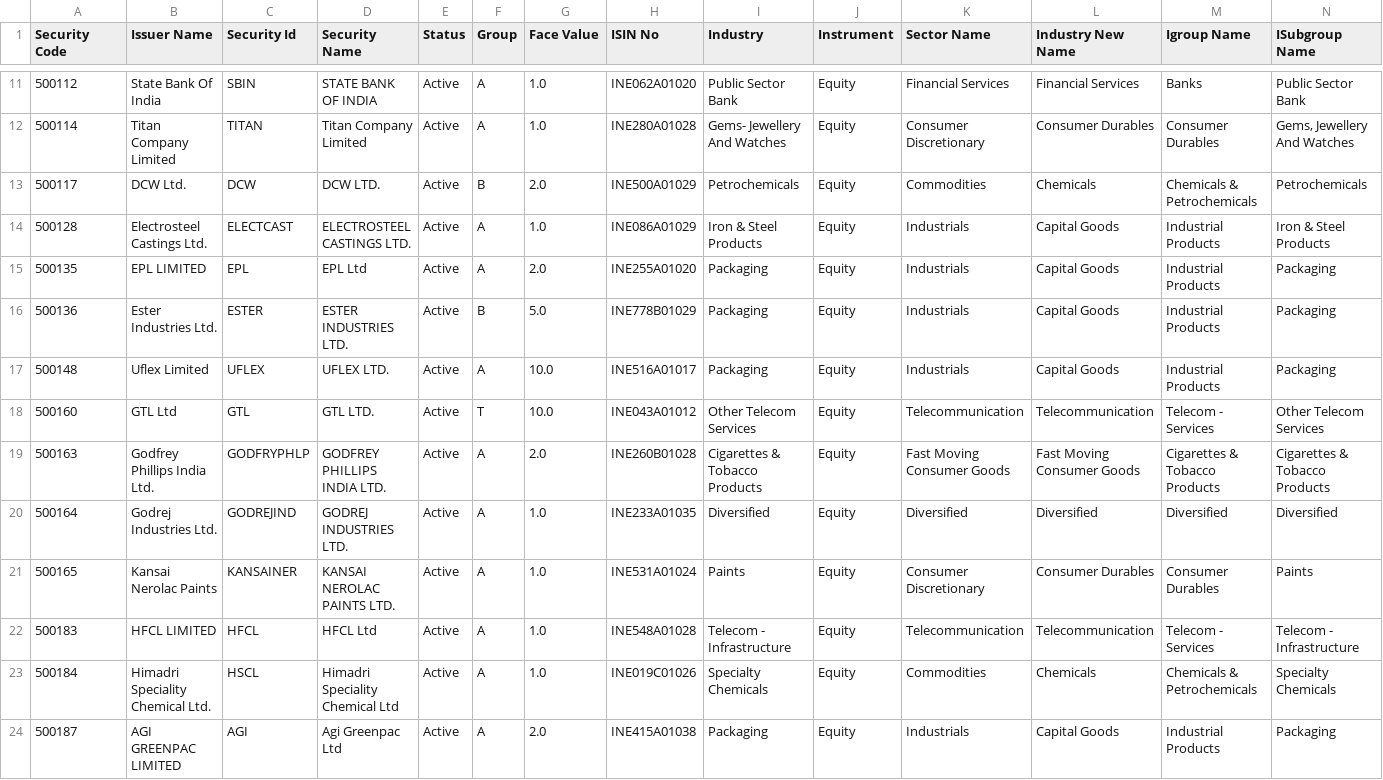
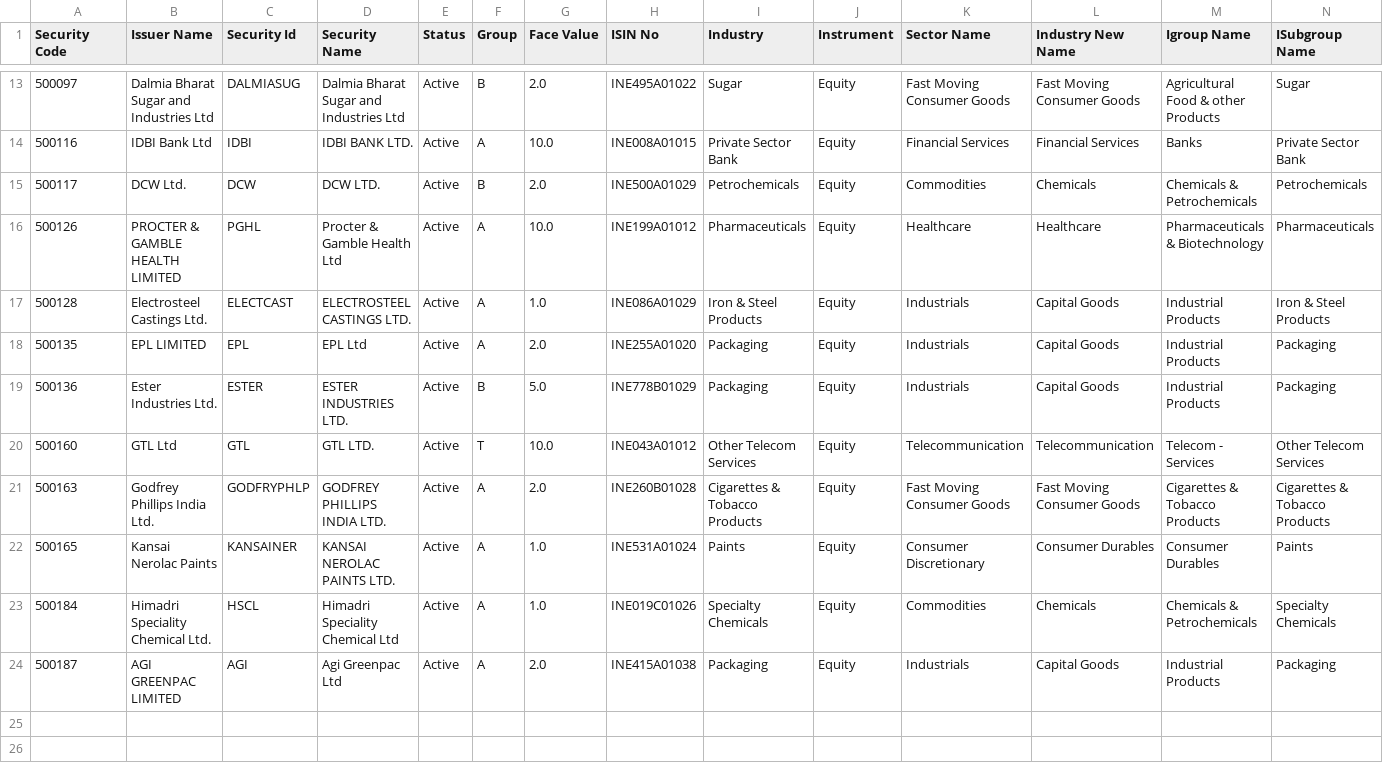
Before and after one commit to RamCodz/StreamlitStockView, a CSV file: BackEnd/Data/Outbound/Cherries.csv, drawn as a sheet; only a part is shown, gaps mark what is left out; the diff covers the shown part only.

Commit message:
Update file via Streamlit

```diff
--- a/BackEnd/Data/Outbound/Cherries.csv
+++ b/BackEnd/Data/Outbound/Cherries.csv
@@ -11,4 +13,5 @@ Security Code,Issuer Name,Security Id,Security Name,Status,Group,Face Value,ISIN
-500112,State Bank Of India,SBIN,STATE BANK OF INDIA,Active,A ,1.0,INE062A01020,Public Sector Bank,Equity,Financial Services,Financial Services,Banks,Public Sector Bank
-500114,Titan Company Limited,TITAN,Titan Company Limited,Active,A ,1.0,INE280A01028,Gems- Jewellery And Watches,Equity,Consumer Discretionary,Consumer Durables,Consumer Durables,"Gems, Jewellery And Watches"
+500097,Dalmia Bharat Sugar and Industries Ltd,DALMIASUG,Dalmia Bharat Sugar and Industries Ltd,Active,B ,2.0,INE495A01022,Sugar,Equity,Fast Moving Consumer Goods,Fast Moving Consumer Goods,Agricultural Food & other Products,Sugar
+500116,IDBI Bank Ltd,IDBI,IDBI BANK LTD.,Active,A ,10.0,INE008A01015,Private Sector Bank,Equity,Financial Services,Financial Services,Banks,Private Sector Bank
 500117,DCW Ltd.,DCW,DCW LTD.,Active,B ,2.0,INE500A01029,Petrochemicals,Equity,Commodities,Chemicals,Chemicals & Petrochemicals,Petrochemicals
+500126,PROCTER & GAMBLE HEALTH LIMITED,PGHL,Procter & Gamble Health Ltd,Active,A ,10.0,INE199A01012,Pharmaceuticals,Equity,Healthcare,Healthcare,Pharmaceuticals & Biotechnology,Pharmaceuticals
 500128,Electrosteel Castings Ltd.,ELECTCAST,ELECTROSTEEL CASTINGS LTD.,Active,A ,1.0,INE086A01029,Iron & Steel Products,Equity,Industrials,Capital Goods,Industrial Products,Iron & Steel Products
@@ -16,8 +19,5 @@ Security Code,Issuer Name,Security Id,Security Name,Status,Group,Face Value,ISIN
 500136,Ester Industries Ltd.,ESTER,ESTER INDUSTRIES LTD.,Active,B ,5.0,INE778B01029,Packaging,Equity,Industrials,Capital Goods,Industrial Products,Packaging
-500148,Uflex Limited,UFLEX,UFLEX LTD.,Active,A ,10.0,INE516A01017,Packaging,Equity,Industrials,Capital Goods,Industrial Products,Packaging
 500160,GTL Ltd,GTL,GTL LTD.,Active,T ,10.0,INE043A01012,Other Telecom Services,Equity,Telecommunication,Telecommunication,Telecom - Services,Other Telecom Services
 500163,Godfrey Phillips India Ltd.,GODFRYPHLP,GODFREY PHILLIPS INDIA LTD.,Active,A ,2.0,INE260B01028,Cigarettes & Tobacco Products,Equity,Fast Moving Consumer Goods,Fast Moving Consumer Goods,Cigarettes & Tobacco Products,Cigarettes & Tobacco Products
-500164,Godrej Industries Ltd.,GODREJIND,GODREJ INDUSTRIES LTD.,Active,A ,1.0,INE233A01035,Diversified,Equity,Diversified,Diversified,Diversified,Diversified
 500165,Kansai Nerolac Paints,KANSAINER,KANSAI NEROLAC PAINTS LTD.,Active,A ,1.0,INE531A01024,Paints,Equity,Consumer Discretionary,Consumer Durables,Consumer Durables,Paints
-500183,HFCL LIMITED,HFCL,HFCL Ltd,Active,A ,1.0,INE548A01028,Telecom - Infrastructure,Equity,Telecommunication,Telecommunication,Telecom - Services,Telecom - Infrastructure
 500184,Himadri Speciality Chemical Ltd.,HSCL,Himadri Speciality Chemical Ltd,Active,A ,1.0,INE019C01026,Specialty Chemicals,Equity,Commodities,Chemicals,Chemicals & Petrochemicals,Specialty Chemicals
```
Also changed, not shown: 4 added rows and 2 removed rows elsewhere in this file.
